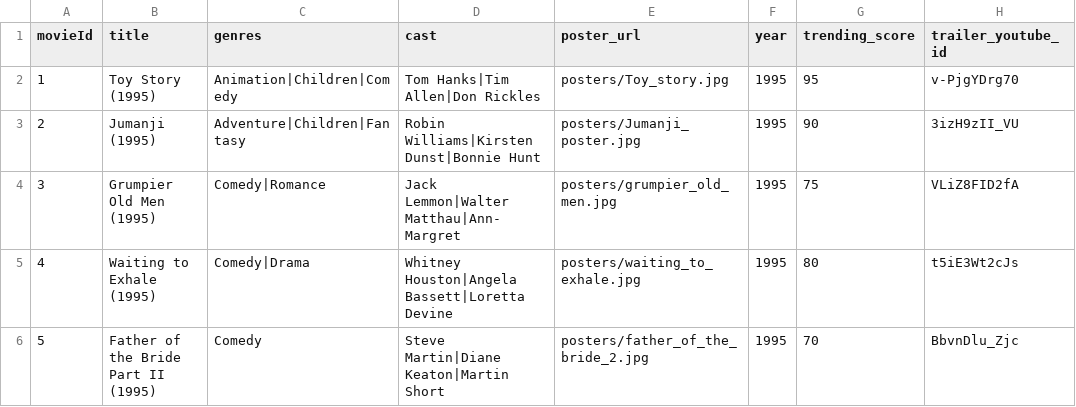
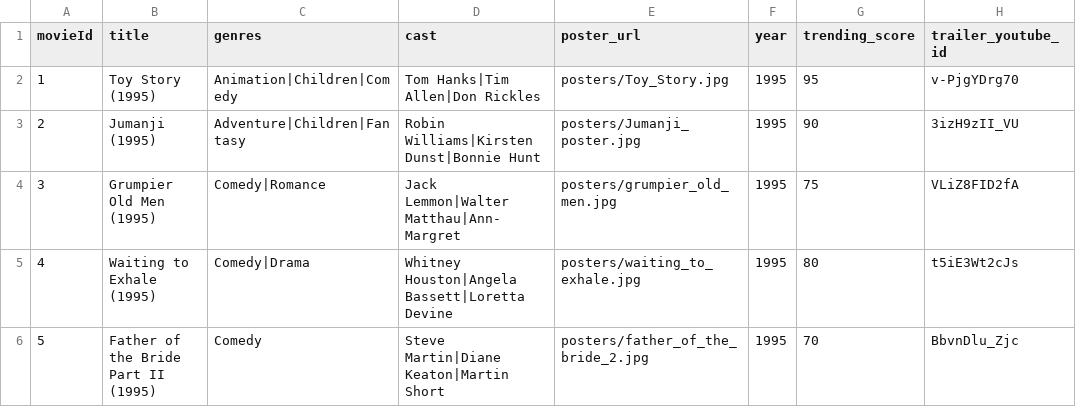
Before and after one commit to MadhumithaSenthilKumaran/movie_recommender, a CSV file: data/movies.csv, drawn as a sheet; only a part is shown.

```diff
--- a/data/movies.csv
+++ b/data/movies.csv
@@ -1,3 +1,3 @@
 movieId,title,genres,cast,poster_url,year,trending_score,trailer_youtube_id
-1,Toy Story (1995),Animation|Children|Comedy,Tom Hanks|Tim Allen|Don Rickles,posters/Toy_story.jpg,1995,95,v-PjgYDrg70
+1,Toy Story (1995),Animation|Children|Comedy,Tom Hanks|Tim Allen|Don Rickles,posters/Toy_Story.jpg,1995,95,v-PjgYDrg70
 2,Jumanji (1995),Adventure|Children|Fantasy,Robin Williams|Kirsten Dunst|Bonnie Hunt,posters/Jumanji_poster.jpg,1995,90,3izH9zII_VU
```
